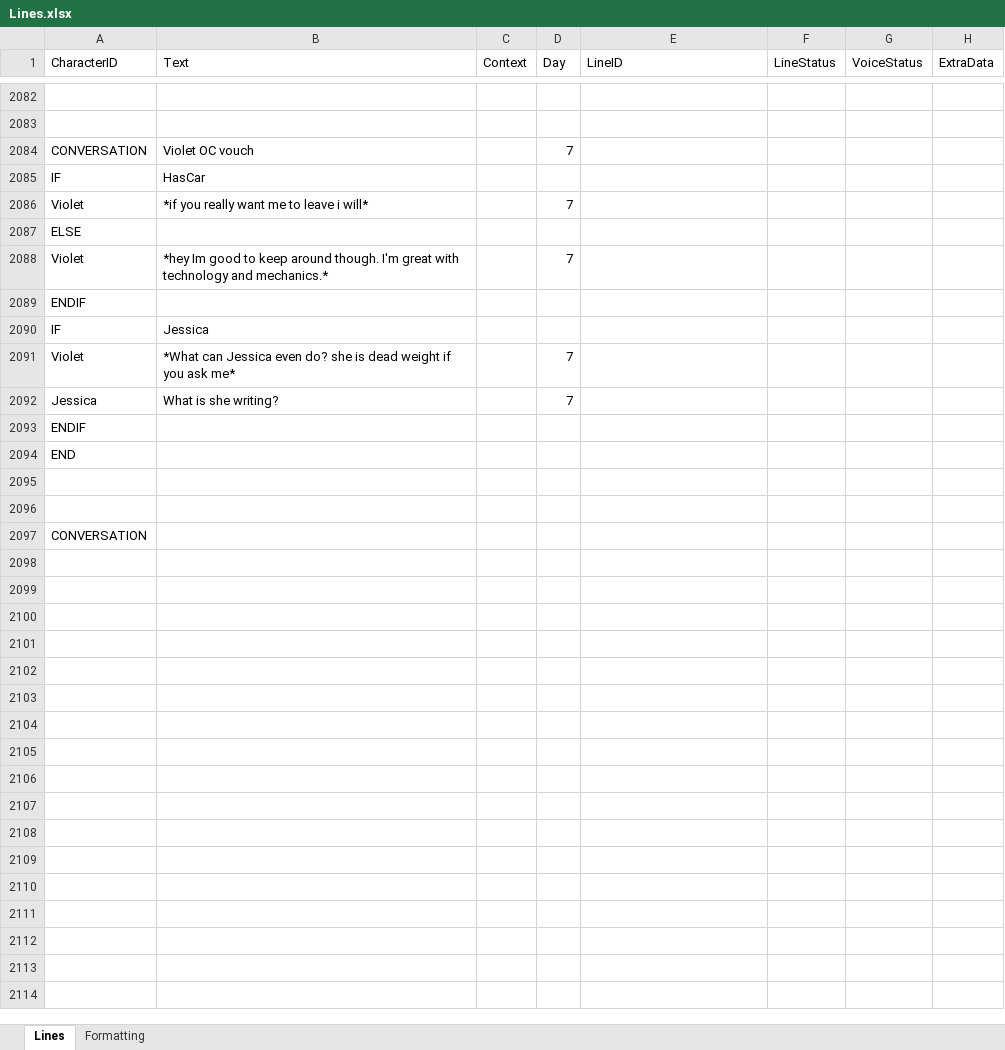
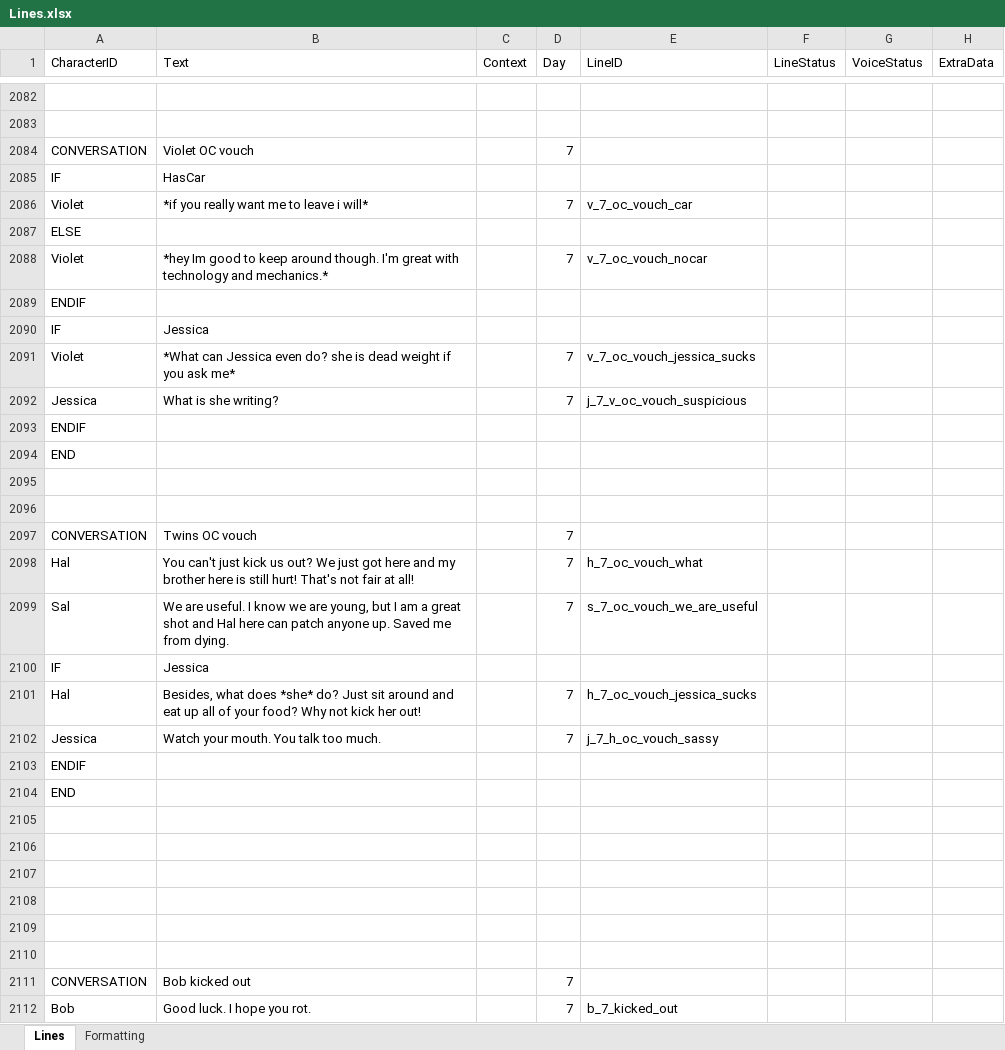
Before and after one commit to Tobogganeer/BeyondTheDoor, an Excel workbook: Lines.xlsx, sheet Lines, drawn as a sheet; only a part is shown, gaps mark what is left out; values as stored, in another font and other column widths than the file's, no borders; conditional formats not drawn; addresses are those after the commit; the diff covers the shown part only; the diff names each change by its address in the sheet, - before the commit and + after, or states it on an @@ line.

Commit message:
Day 7 afternoon complete

```diff
--- a/Lines.xlsx (sheet Lines)
+++ b/Lines.xlsx (sheet Lines)
-E2086 (LineID): (empty)
+E2086 (LineID): v_7_oc_vouch_car
-E2088 (LineID): (empty)
+E2088 (LineID): v_7_oc_vouch_nocar
-E2091 (LineID): (empty)
+E2091 (LineID): v_7_oc_vouch_jessica_sucks
-E2092 (LineID): (empty)
+E2092 (LineID): j_7_v_oc_vouch_suspicious
+row 2097: CONVERSATION | Twins OC vouch |  | 7
+row 2098: Hal | You can't just kick us out? We just got here and my brother here is still hurt! That's not fair at all! |  | 7 | h_7_oc_vouch_what
+row 2099: Sal | We are useful. I know we are young, but I am a great shot and Hal here can patch anyone up. Saved me from dying. |  | 7 | s_7_oc_vouch_we_are_useful
+row 2100: IF | Jessica
+row 2101: Hal | Besides, what does *she* do? Just sit around and eat up all of your food? Why not kick her out! |  | 7 | h_7_oc_vouch_jessica_sucks
+row 2102: Jessica | Watch your mouth. You talk too much. |  | 7 | j_7_h_oc_vouch_sassy
-A2103 (CharacterID): CONVERSATION
+A2103 (CharacterID): ENDIF
+row 2104: END
+row 2105: (empty)
+row 2106: (empty)
+row 2107: (empty)
+row 2108: (empty)
+row 2109: (empty)
+row 2110: (empty)
+row 2111: CONVERSATION | Bob kicked out |  | 7
+row 2112: Bob | Good luck. I hope you rot. |  | 7 | b_7_kicked_out
```
Also changed, not shown: 27 added rows and 12 edited cells elsewhere in this sheet.
